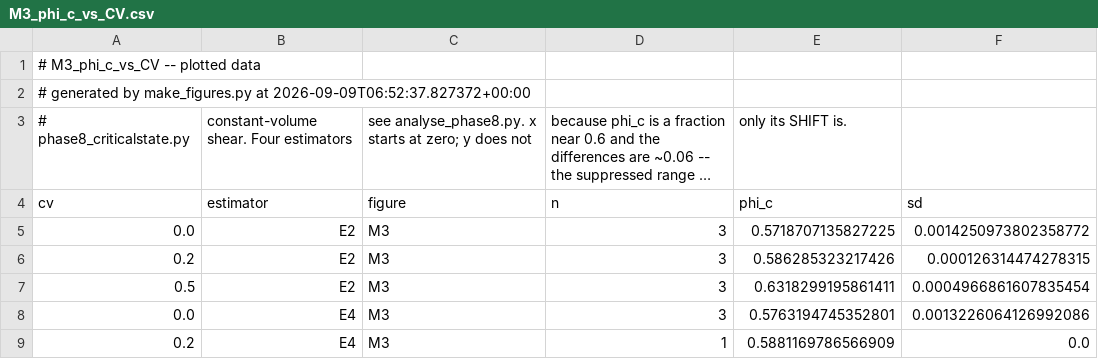
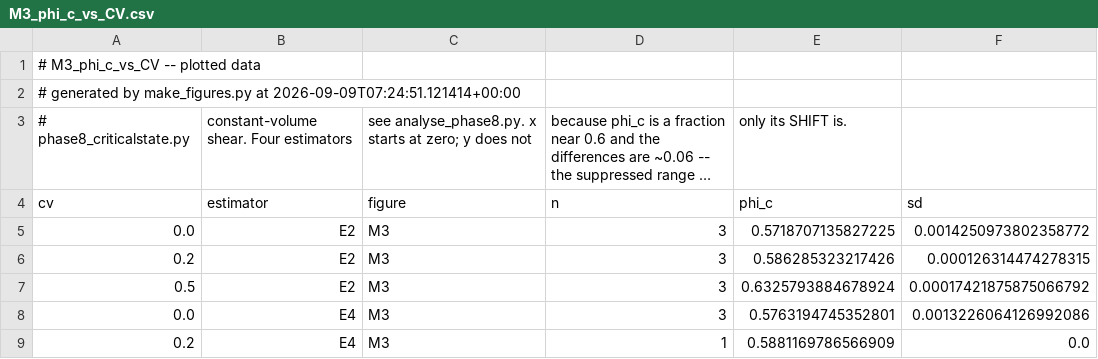
Before and after one commit to cpatb/arxiv-soft-matter-summary, a CSV file: Desktop/Projects/polydisperse_jamming/figures/M3_phi_c_vs_CV.csv, drawn as a sheet; long unchanged cells end in …; the diff names each change by its address in the sheet, - before the commit and + after, or states it on an @@ line.

```diff
--- a/Desktop/Projects/polydisperse_jamming/figures/M3_phi_c_vs_CV.csv
+++ b/Desktop/Projects/polydisperse_jamming/figures/M3_phi_c_vs_CV.csv
-A2 (cv): …make_figures.py at 2026-09-09T06:52:37.827372+00:00
+A2 (cv): …make_figures.py at 2026-09-09T07:24:51.121414+00:00
-E7 (phi_c): 0.6318299195861411
+E7 (phi_c): 0.6325793884678924
-F7 (sd): 0.0004966861607835454
+F7 (sd): 0.00017421875875066792
```
Also changed, not shown: Desktop/Projects/polydisperse_jamming/figures/M1_regime_map.csv, Desktop/Projects/polydisperse_jamming/figures/M2_transient.csv, 15 other files.
